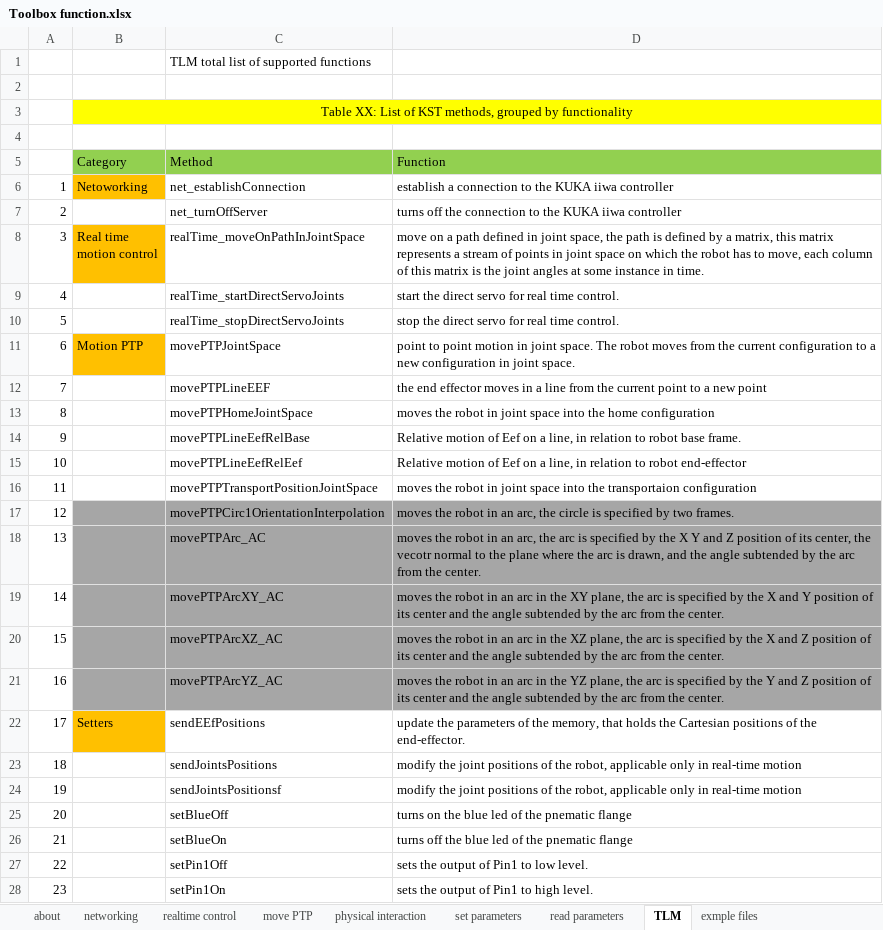
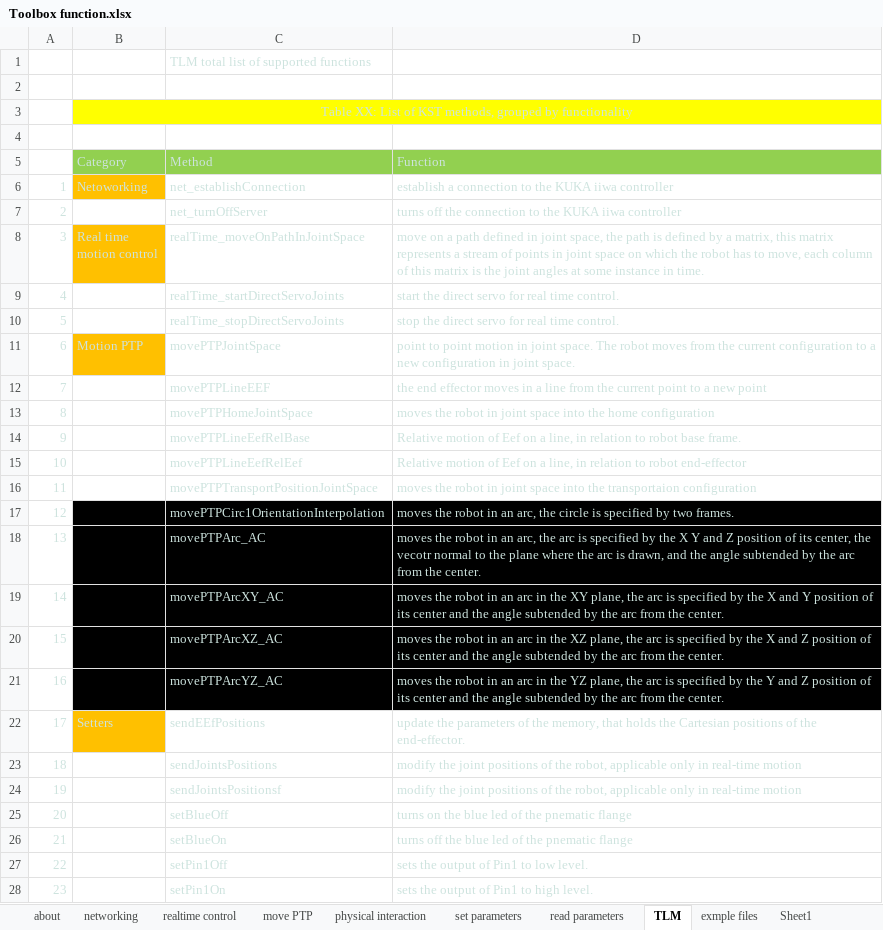
Before and after one commit to Modi1987/KST-Kuka-Sunrise-Toolbox, an Excel workbook: Toolbox function.xlsx, sheet TLM, drawn as a sheet; only a part is shown; values as stored, in another font and other column widths than the file's, no borders; the diff covers the shown part only; the diff names each change by its address in the sheet, - before the commit and + after, or states it on an @@ line.

```diff
--- a/Toolbox function.xlsx (sheet TLM)
+++ b/Toolbox function.xlsx (sheet TLM)
+sheet tab: Sheet1
-C1 text colour: black
+C1 text colour: #CDE3DE
-B3 text colour: black
+B3 text colour: #CDE3DE
-B5:D5 text colour: black
+B5:D5 text colour: #CDE3DE
-A6:D6 text colour: black
+A6:D6 text colour: #CDE3DE
-A7 text colour: black
+A7 text colour: #CDE3DE
-C7:D7 text colour: black
+C7:D7 text colour: #CDE3DE
-A8:D8 text colour: black
+A8:D8 text colour: #CDE3DE
-A9:A10 text colour: black
+A9:A10 text colour: #CDE3DE
-C9:D10 text colour: black
+C9:D10 text colour: #CDE3DE
-A11:D11 text colour: black
+A11:D11 text colour: #CDE3DE
-A12:A21 text colour: black
+A12:A21 text colour: #CDE3DE
-C12:D21 text colour: black
+C12:D21 text colour: #CDE3DE
-B17:D21 fill: #A6A6A6
+B17:D21 fill: #000000
-A22:D22 text colour: black
+A22:D22 text colour: #CDE3DE
-A23:A28 text colour: black
+A23:A28 text colour: #CDE3DE
-C23:D28 text colour: black
+C23:D28 text colour: #CDE3DE
```
Also changed, not shown: cell formats elsewhere in this sheet, sheet exmple files, sheet read parameters, sheet set parameters, sheet move PTP, sheet realtime control, sheet networking, 1 more sheet, 1 other file.
